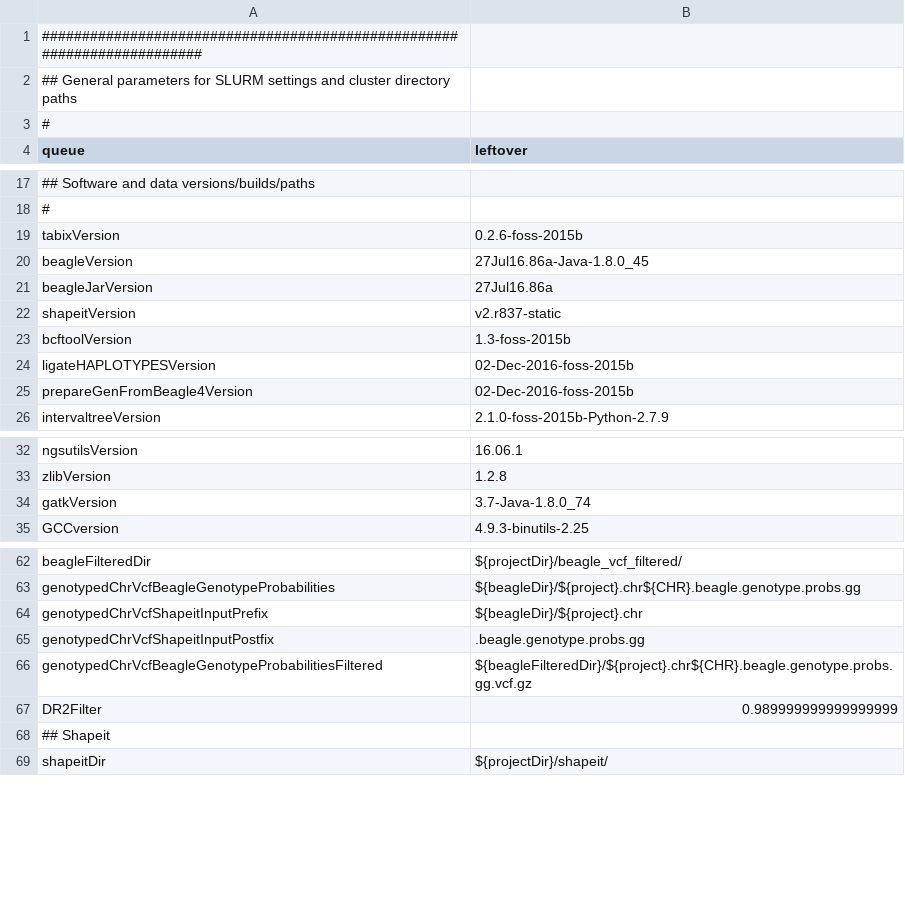
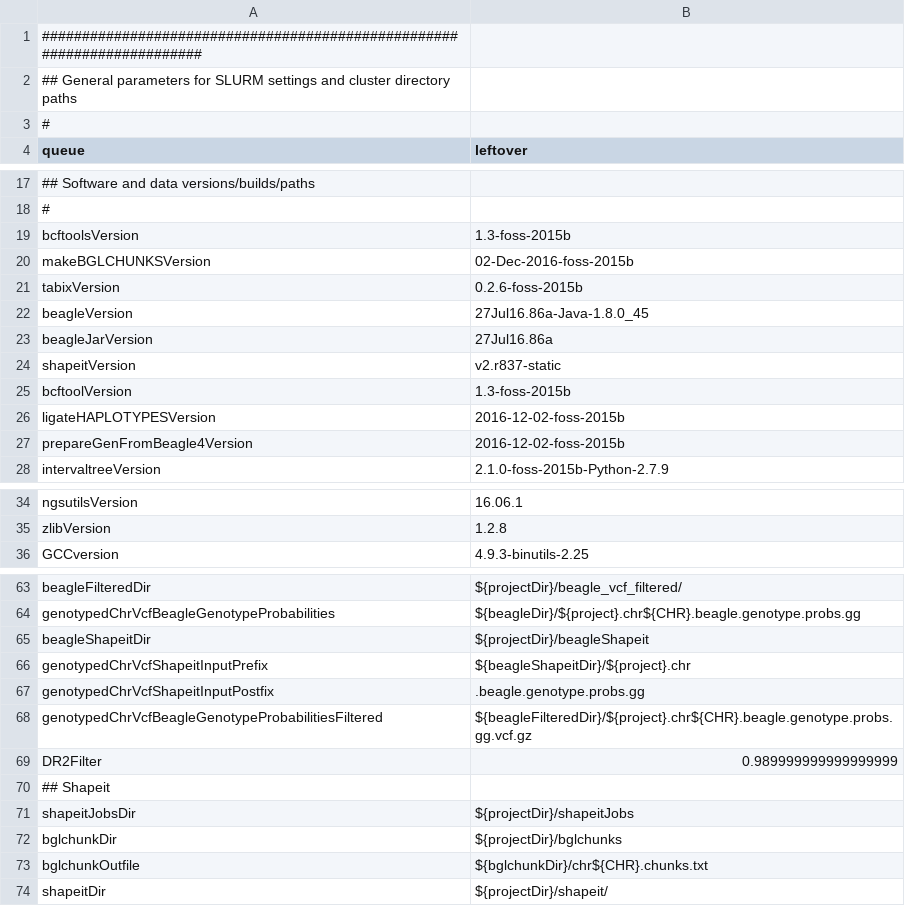
Before and after one commit to molgenis/molgenis-pipelines, a CSV file: compute5/BIOS_phasing/parameters.csv, drawn as a sheet; only a part is shown, gaps mark what is left out; removed rows and columns are numbered as before the commit, all else as after; the diff names each change by its address in the sheet, - before the commit and + after, or states it on an @@ line.

Commit message:
add chunking protocols

```diff
--- a/compute5/BIOS_phasing/parameters.csv
+++ b/compute5/BIOS_phasing/parameters.csv
+row 19: bcftoolsVersion | 1.3-foss-2015b
+row 20: makeBGLCHUNKSVersion | 02-Dec-2016-foss-2015b
-B26:B27 (leftover): 02-Dec-2016-foss-2015b
+B26:B27 (leftover): 2016-12-02-foss-2015b
-row 34: gatkVersion | 3.7-Java-1.8.0_74
+row 65: beagleShapeitDir | ${projectDir}/beagleShapeit
-B66 (leftover): ${beagleDir}/${project}.chr
+B66 (leftover): ${beagleShapeitDir}/${project}.chr
+row 71: shapeitJobsDir | ${projectDir}/shapeitJobs
+row 72: bglchunkDir | ${projectDir}/bglchunks
+row 73: bglchunkOutfile | ${bglchunkDir}/chr${CHR}.chunks.txt
```
Also changed, not shown: 7 other files.
